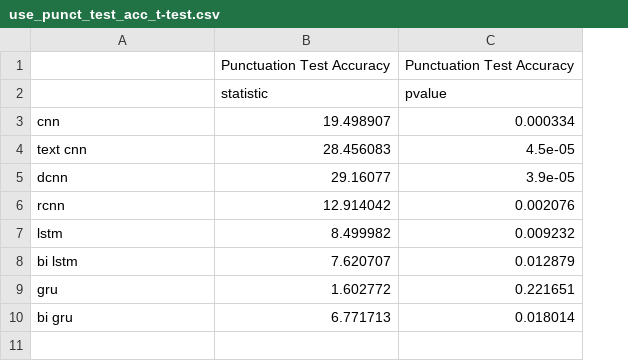
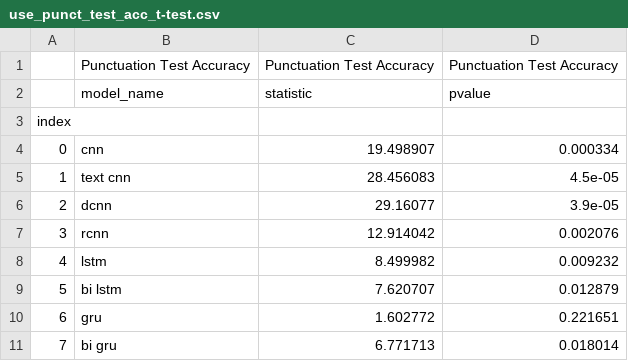
Before and after one commit to NathanDuran/Sentence-Encoding-for-DA-Classification, a CSV file: data_processing/swda/use_punct/use_punct_test_acc_t-test.csv, drawn as a sheet; addresses are those after the commit; the diff names each change by its address in the sheet, - before the commit and + after, or states it on an @@ line.

```diff
--- a/data_processing/swda/use_punct/use_punct_test_acc_t-test.csv
+++ b/data_processing/swda/use_punct/use_punct_test_acc_t-test.csv
+column A, rows 4-11: 0 | 1 | 2 | 3 | 4 | 5 | 6 | 7
-B1: (empty)
+B1: Punctuation Test Accuracy
-B2: (empty)
+B2: model_name
+row 3: index
```
Also changed, not shown: data_processing/swda/use_punct/use_punct_data_means.csv, data_processing/swda/use_punct/use_punct_data_raw.csv, 14 other files.
